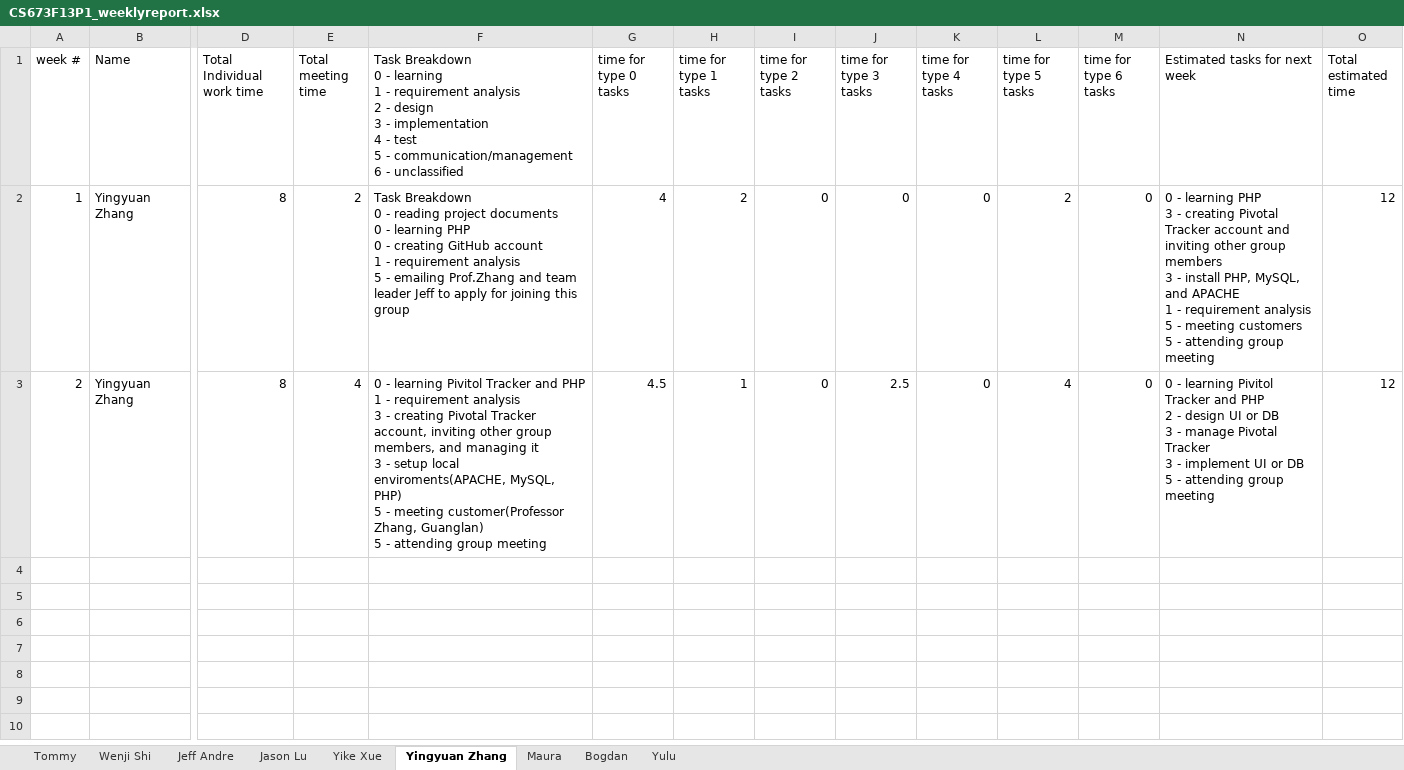
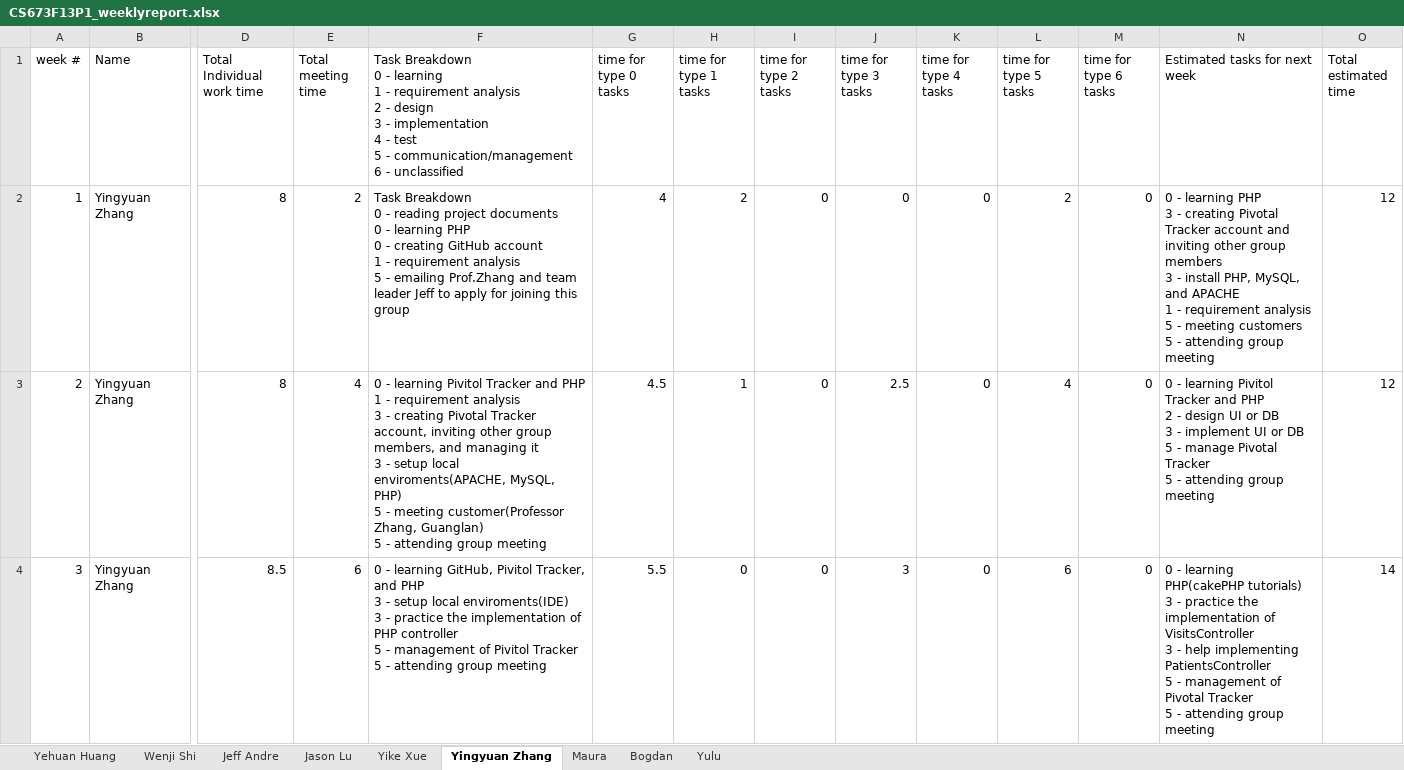
Before and after one commit to met-hilab/DiabeteSavior, an Excel workbook: docs/CS673F13P1_weeklyreport.xlsx, sheet Yingyuan Zhang, drawn as a sheet; only a part is shown, gaps mark what is left out; values as stored, in another font and other column widths than the file's, no borders; rows hold the shown columns only; ↵ is a line break in a cell; the diff covers the shown part only; the diff names each change by its address in the sheet, - before the commit and + after, or states it on an @@ line.

```diff
--- a/docs/CS673F13P1_weeklyreport.xlsx (sheet Yingyuan Zhang)
+++ b/docs/CS673F13P1_weeklyreport.xlsx (sheet Yingyuan Zhang)
-sheet tab: Tommy
+sheet tab: Yehuan Huang
-N3 (Estimated tasks for next week): …3 - manage Pivotal Tracker ↵ 3 - implement UI or DB ↵ 5 -…
+N3 (Estimated tasks for next week): …3 - implement UI or DB ↵ 5 - manage Pivotal Tracker ↵ 5 -…
+row 4: 3 | Yingyuan Zhang | 8.5 | 6 | 0 - learning GitHub, Pivitol Tracker, and PHP ↵ 3 - setup local enviroments(IDE) ↵ 3 - practice the implementation of PHP controller ↵ 5 - management of Pivitol Tracker ↵ 5 - attending group meeting | 5.5 | 0 | 0 | 3 | 0 | 6 | 0 | 0 - learning PHP(cakePHP tutorials) ↵ 3 - practice the implementation of VisitsController ↵ 3 - help implementing PatientsController ↵ 5 - management of Pivotal Tracker ↵ 5 - attending group meeting | 14
```
Also changed, not shown: 2 added rows elsewhere in this sheet, sheet Yehuan Huang, sheet Bogdan, sheet Jason Lu, sheet Jeff Andre, sheet Wenji Shi, sheet Yike Xue, 2 more sheets.
